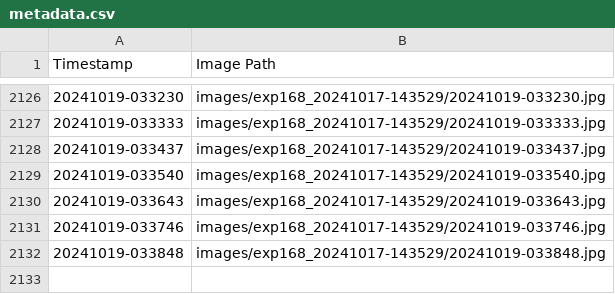
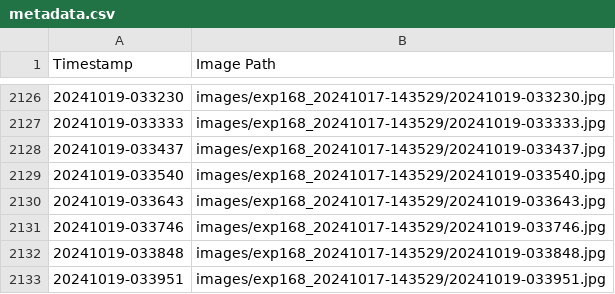
Before and after one commit to fionnf/volume_tracking, a CSV file: images/exp168_20241017-143529/metadata.csv, drawn as a sheet; only a part is shown, gaps mark what is left out.

Commit message:
Add image and metadata for 20241019-033951

```diff
--- a/images/exp168_20241017-143529/metadata.csv
+++ b/images/exp168_20241017-143529/metadata.csv
@@ -2132 +2132,2 @@ Timestamp,Image Path
 20241019-033848,images/exp168_20241017-143529/20241019-033848.jpg
+20241019-033951,images/exp168_20241017-143529/20241019-033951.jpg
```
Also changed, not shown: 1 other file.
